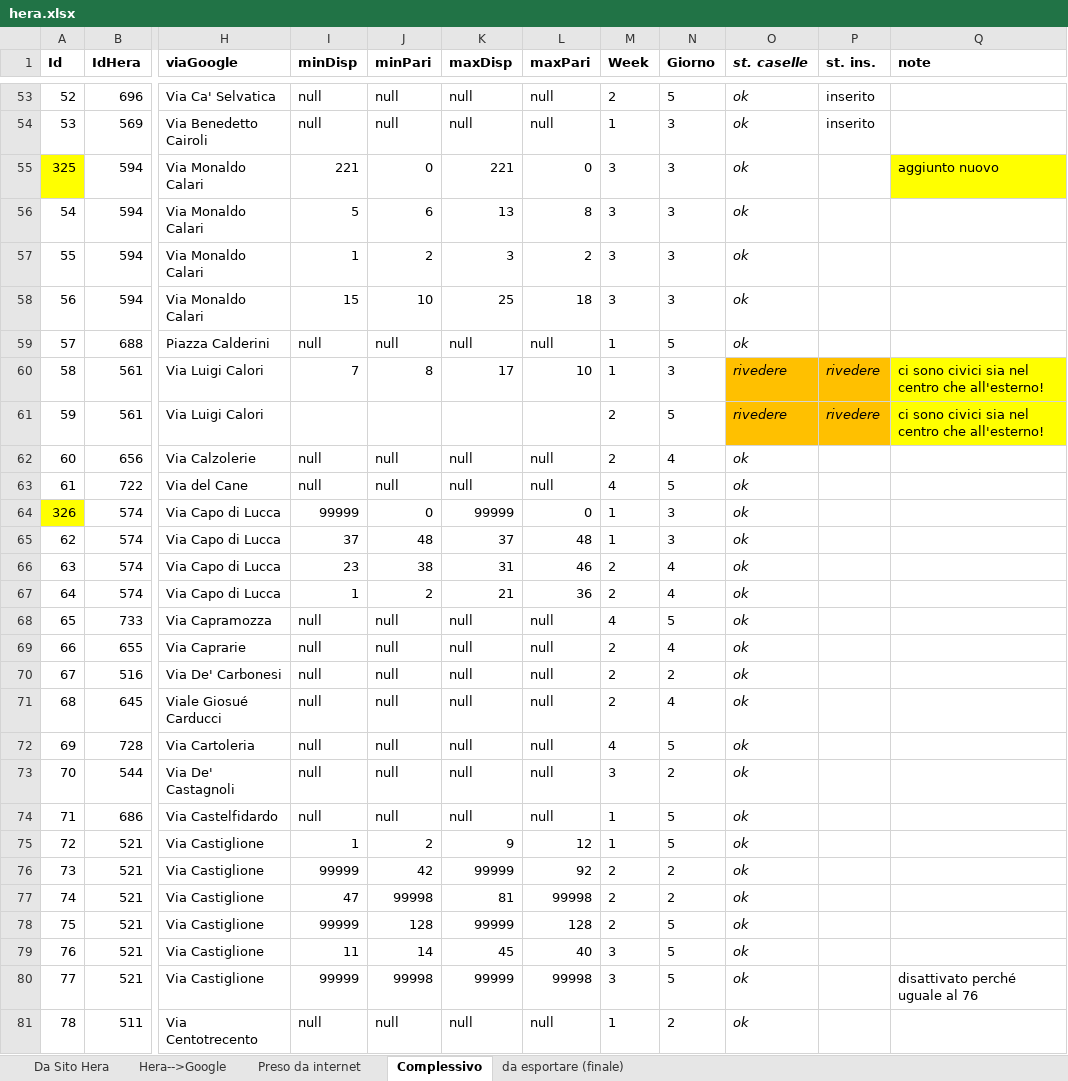
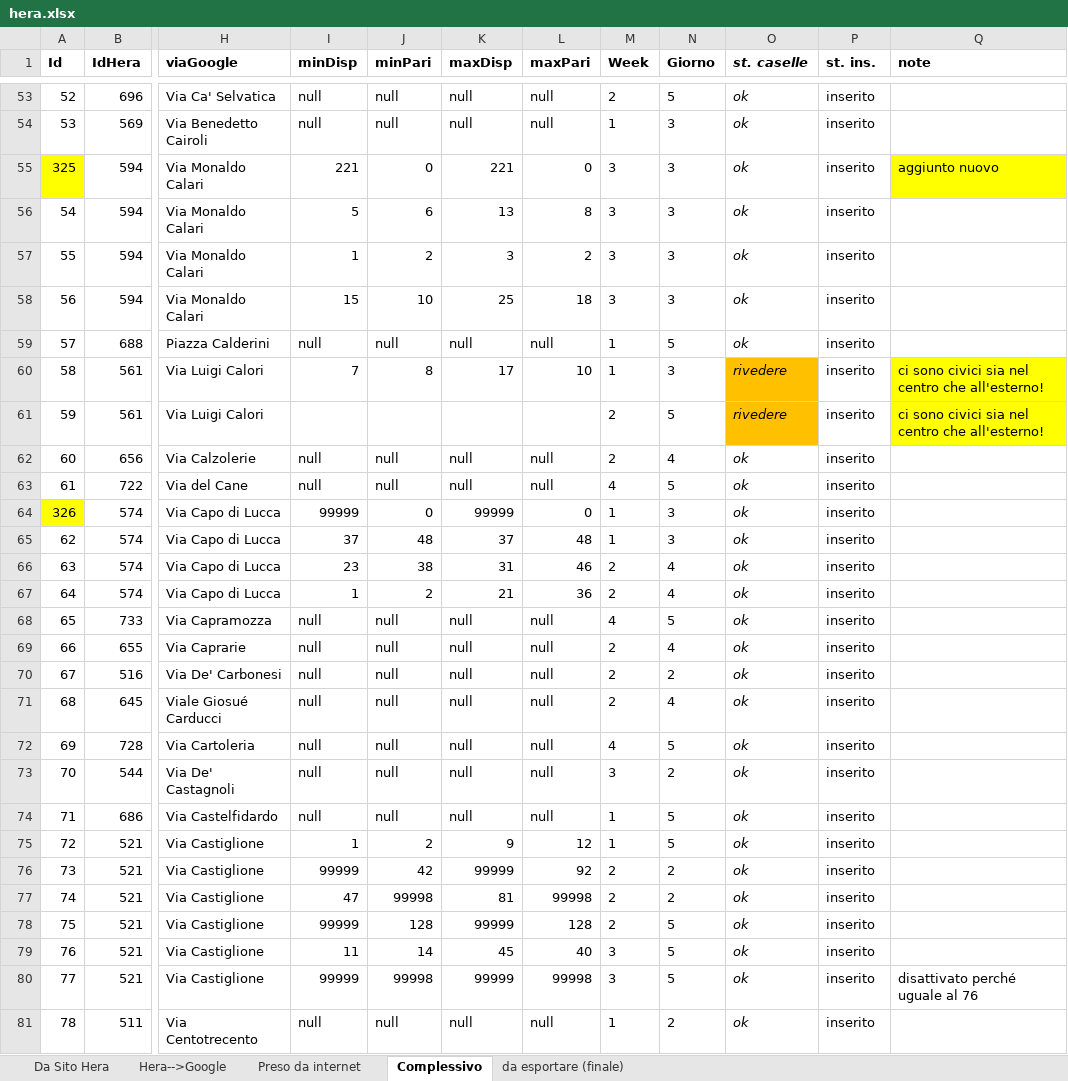
Before and after one commit to giammaleoni/TestPBo, an Excel workbook: altro/hera.xlsx, sheet Complessivo, drawn as a sheet; only a part is shown, gaps mark what is left out; values as stored, in another font and other column widths than the file's, no borders; the diff covers the shown part only; the diff names each change by its address in the sheet, - before the commit and + after, or states it on an @@ line.

Commit message:
260/322
ATTENZIONE: ci sono dei problemi forse dobbiamo rivedere le logiche per
alcune vie

```diff
--- a/altro/hera.xlsx (sheet Complessivo)
+++ b/altro/hera.xlsx (sheet Complessivo)
-P55:P59 (st. ins.): (empty)
+P55:P59 (st. ins.): inserito
-P60:P61 (st. ins.): rivedere
+P60:P61 (st. ins.): inserito
@@ P60:P61 fill: #FFC000 → none, italic: on → off @@
-P62:P81 (st. ins.): (empty)
+P62:P81 (st. ins.): inserito
```
Also changed, not shown: 256 edited cells and cell formats elsewhere in this sheet, sheet da esportare (finale).
